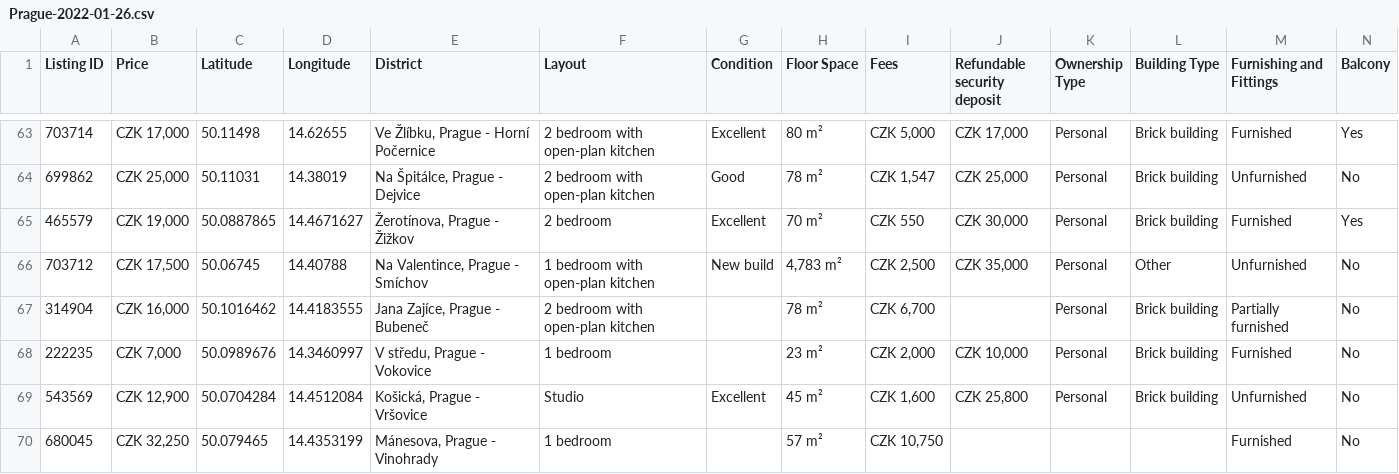
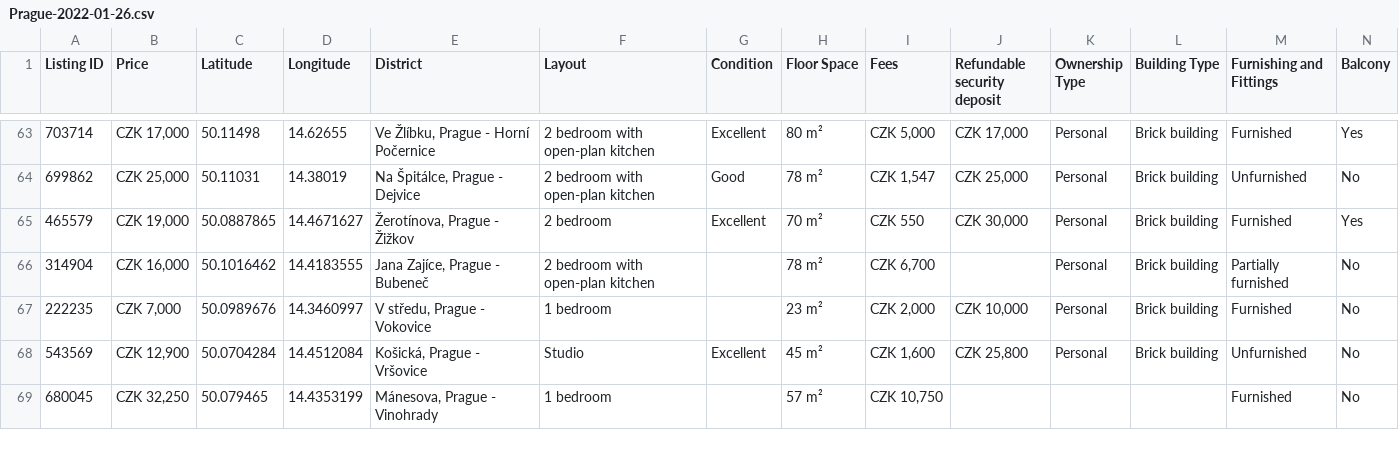
Before and after one commit to tomasz-bialy/Estate-Prague, a CSV file: data-rental/Prague-2022-01-26.csv, drawn as a sheet; only a part is shown, gaps mark what is left out; rows hold the shown columns only; the diff names each change by its address in the sheet, - before the commit and + after, or states it on an @@ line.

Commit message:
Update Prague-2022-01-26.csv

```diff
--- a/data-rental/Prague-2022-01-26.csv
+++ b/data-rental/Prague-2022-01-26.csv
-row 66: 703712 | CZK 17,500 | 50.06745 | 14.40788 | Na Valentince, Prague - Smíchov | 1 bedroom with open-plan kitchen | New build | 4,783 m² | CZK 2,500 | CZK 35,000 | Personal | Other | Unfurnished | No
```
